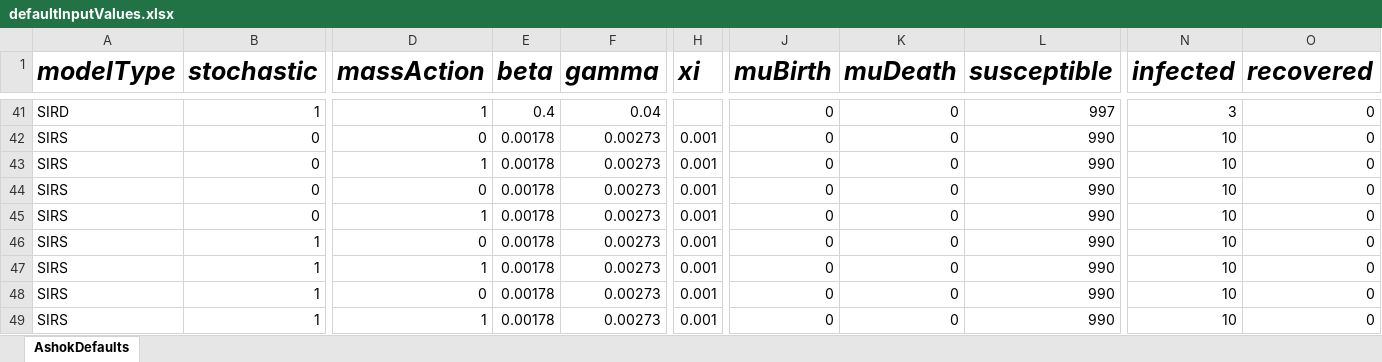
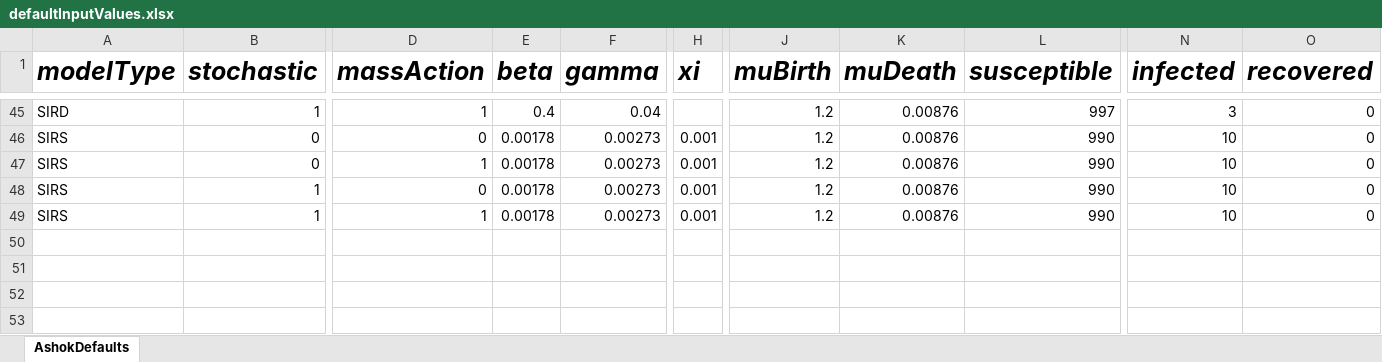
Before and after one commit to ashokkrish/episim, an Excel workbook: data/defaultInputValues.xlsx, sheet AshokDefaults, drawn as a sheet; only a part is shown, gaps mark what is left out; values as stored, in another font and other column widths than the file's, no borders; conditional formats not drawn; removed rows and columns are numbered as before the commit, all else as after; rows hold the shown columns only; the diff covers the shown part only; the diff names each change by its address in the sheet, - before the commit and + after, or states it on an @@ line.

Commit message:
Update muB and muD globalValidator limits, update XLSX spreadsheet.
- The new limits for birth and death rates are taken from the global/planetary
data from https://www.ourworldindata.org. The birth rate limits are based on the
fertility rates described in https://ourworldindata.org/fertility-rate, and the
death rate is based on the entry "World" in the chart here:
https://ourworldindata.org/explorers/population-and-demography?facet=none&country=~OWID_WRL&Metric=Death+rate&Sex=Both+sexes&Age+group=Total&Projection+Scenario=None.

- The validation messages are a rough, quick and dirty attempt to describe the
limits to the user if they are violated and unreasonably large.

```diff
--- a/data/defaultInputValues.xlsx (sheet AshokDefaults)
+++ b/data/defaultInputValues.xlsx (sheet AshokDefaults)
-J45 (muBirth): 0
+J45 (muBirth): 1.2
-K45 (muDeath): 0
+K45 (muDeath): 0.00876
-row 42: SIRS | 0 | 0 | 0.00178 | 0.00273 | 0.001 | 0 | 0 | 990 | 10 | 0
-row 43: SIRS | 0 | 1 | 0.00178 | 0.00273 | 0.001 | 0 | 0 | 990 | 10 | 0
-J46:J47 (muBirth): 0
+J46:J47 (muBirth): 1.2
-K46:K47 (muDeath): 0
+K46:K47 (muDeath): 0.00876
-row 46: SIRS | 1 | 0 | 0.00178 | 0.00273 | 0.001 | 0 | 0 | 990 | 10 | 0
-row 47: SIRS | 1 | 1 | 0.00178 | 0.00273 | 0.001 | 0 | 0 | 990 | 10 | 0
-J48:J49 (muBirth): 0
+J48:J49 (muBirth): 1.2
-K48:K49 (muDeath): 0
+K48:K49 (muDeath): 0.00876
```
Also changed, not shown: 20 added rows, 16 removed rows and 58 edited cells elsewhere in this sheet, 1 other file.
